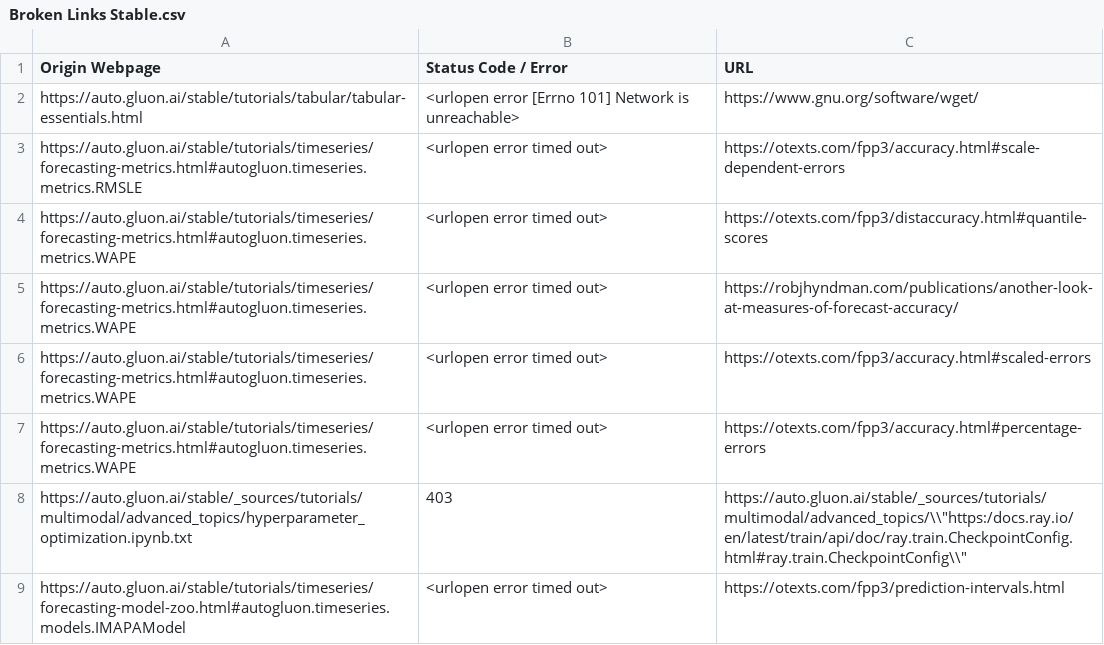
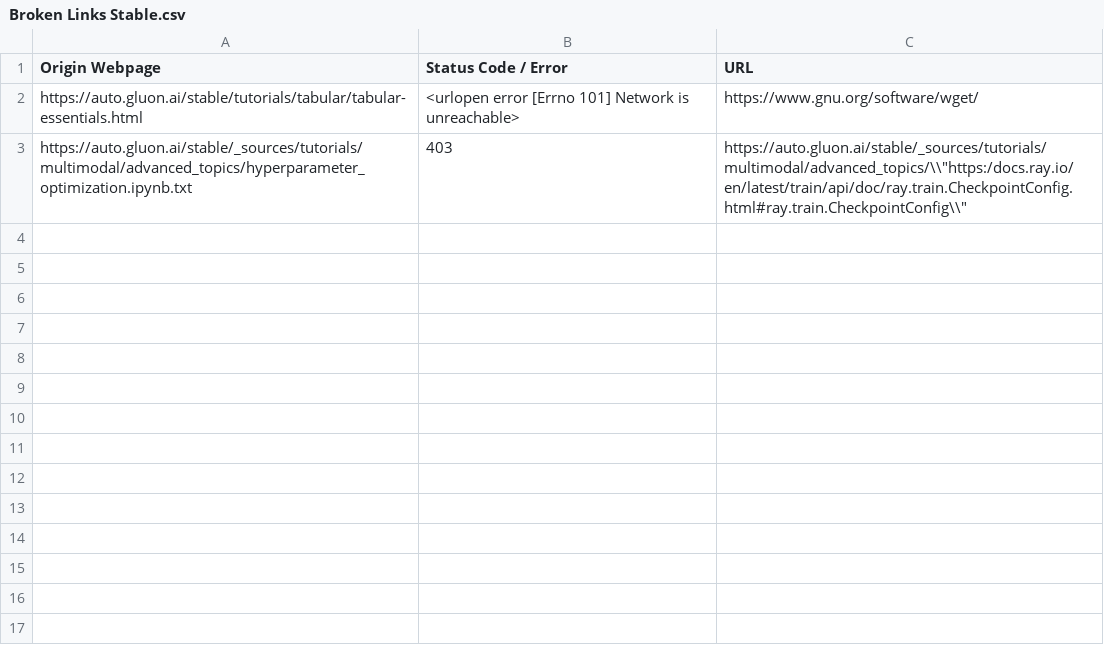
Before and after one commit to autogluon/autogluon-brokenlinks, a CSV file: Broken Links Stable.csv, drawn as a sheet; the diff names each change by its address in the sheet, - before the commit and + after, or states it on an @@ line.

```diff
--- a/Broken Links Stable.csv
+++ b/Broken Links Stable.csv
-row 3: https://auto.gluon.ai/stable/tutorials/timeseries/forecasting-metrics.html#autogluon.timeseries.metrics.RMSLE | <urlopen error timed out> | https://otexts.com/fpp3/accuracy.html#scale-dependent-errors
-row 4: https://auto.gluon.ai/stable/tutorials/timeseries/forecasting-metrics.html#autogluon.timeseries.metrics.WAPE | <urlopen error timed out> | https://otexts.com/fpp3/distaccuracy.html#quantile-scores
-row 5: https://auto.gluon.ai/stable/tutorials/timeseries/forecasting-metrics.html#autogluon.timeseries.metrics.WAPE | <urlopen error timed out> | https://robjhyndman.com/publications/another-look-at-measures-of-forecast-accuracy/
-row 6: https://auto.gluon.ai/stable/tutorials/timeseries/forecasting-metrics.html#autogluon.timeseries.metrics.WAPE | <urlopen error timed out> | https://otexts.com/fpp3/accuracy.html#scaled-errors
-row 7: https://auto.gluon.ai/stable/tutorials/timeseries/forecasting-metrics.html#autogluon.timeseries.metrics.WAPE | <urlopen error timed out> | https://otexts.com/fpp3/accuracy.html#percentage-errors
-row 9: https://auto.gluon.ai/stable/tutorials/timeseries/forecasting-model-zoo.html#autogluon.timeseries.models.IMAPAModel | <urlopen error timed out> | https://otexts.com/fpp3/prediction-intervals.html
```
Also changed, not shown: Broken Links Dev.csv.
